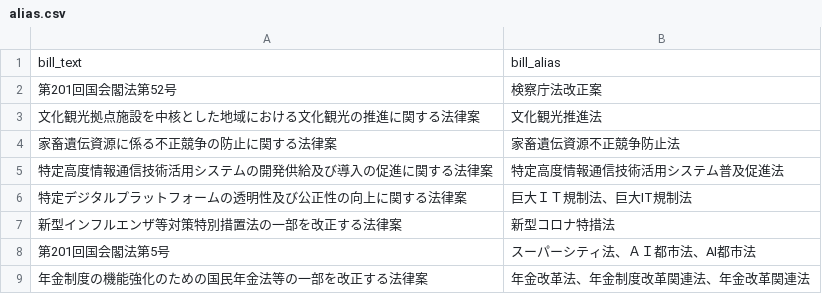
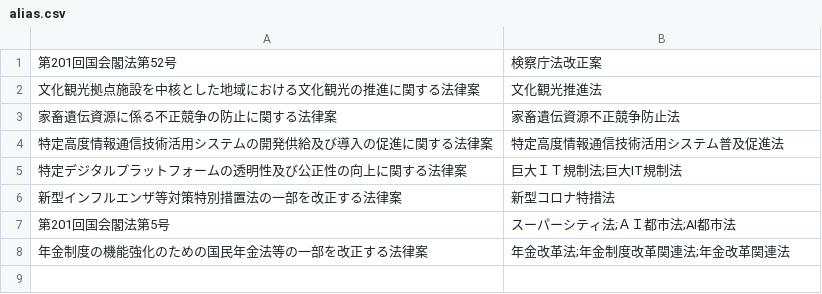
Before and after one commit to politylink/politylink-crawler, a CSV file: data/alias.csv, drawn as a sheet.

Commit message:
POL-83: fix alias.py

```diff
--- a/data/alias.csv
+++ b/data/alias.csv
@@ -1,2 +1 @@
-bill_text,bill_alias
 "第201回国会閣法第52号","検察庁法改正案"
@@ -5,5 +4,5 @@ bill_text,bill_alias
 "特定高度情報通信技術活用システムの開発供給及び導入の促進に関する法律案","特定高度情報通信技術活用システム普及促進法"
-"特定デジタルプラットフォームの透明性及び公正性の向上に関する法律案","巨大ＩＴ規制法、巨大IT規制法"
+"特定デジタルプラットフォームの透明性及び公正性の向上に関する法律案","巨大ＩＴ規制法;巨大IT規制法"
 "新型インフルエンザ等対策特別措置法の一部を改正する法律案","新型コロナ特措法"
-"第201回国会閣法第5号","スーパーシティ法、ＡＩ都市法、AI都市法"
-"年金制度の機能強化のための国民年金法等の一部を改正する法律案","年金改革法、年金制度改革関連法、年金改革関連法"
+"第201回国会閣法第5号","スーパーシティ法;ＡＩ都市法;AI都市法"
+"年金制度の機能強化のための国民年金法等の一部を改正する法律案","年金改革法;年金制度改革関連法;年金改革関連法"
```
Also changed, not shown: 1 other file.
